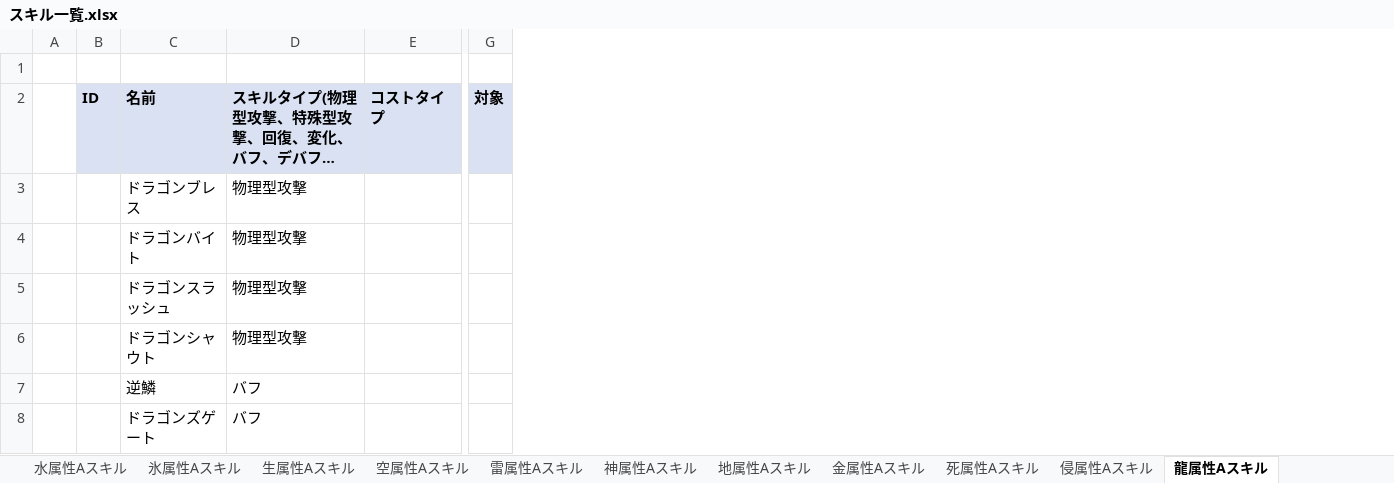
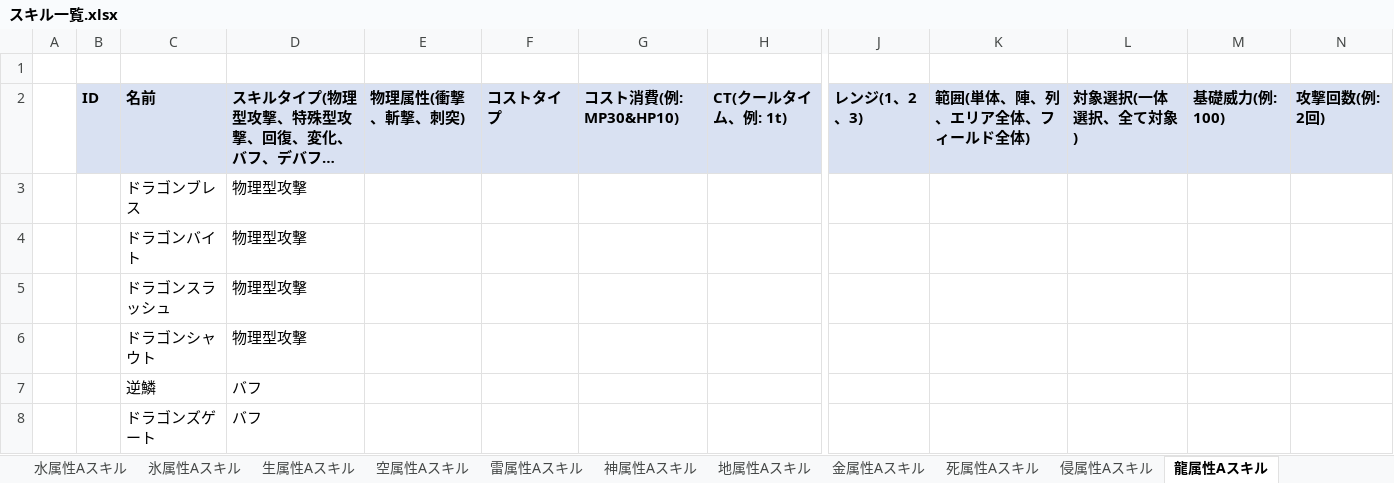
Before and after one commit to kantamori-fuller/MiKatsu, an Excel workbook: data/スキル一覧.xlsx, sheet 龍属性Aスキル, drawn as a sheet; only a part is shown, gaps mark what is left out; long unchanged cells end in …; values as stored, in another font and other column widths than the file's, no borders; removed rows and columns are numbered as before the commit, all else as after; the diff names each change by its address in the sheet, - before the commit and + after, or states it on an @@ line.

```diff
--- a/data/スキル一覧.xlsx (sheet 龍属性Aスキル)
+++ b/data/スキル一覧.xlsx (sheet 龍属性Aスキル)
+column E, row 2: 物理属性(衝撃、斬撃、刺突)
+column G, row 2: コスト消費(例: MP30&HP10)
+column H, row 2: CT(クールタイム、例: 1t)
-column G, row 2: 対象
+column J, row 2: レンジ(1、2、3)
+column K, row 2: 範囲(単体、陣、列、エリア全体、フィールド全体)
+column L, row 2: 対象選択(一体選択、全て対象)
+column M, row 2: 基礎威力(例: 100)
+column N, row 2: 攻撃回数(例: 2回)
```
Also changed, not shown: sheet 無属性Aスキル, sheet フィールドAスキル, sheet 氷属性Aスキル, sheet 炎属性Aスキル, sheet 地属性Aスキル, sheet 崩属性Aスキル, 8 more sheets, other sheet tabs.
